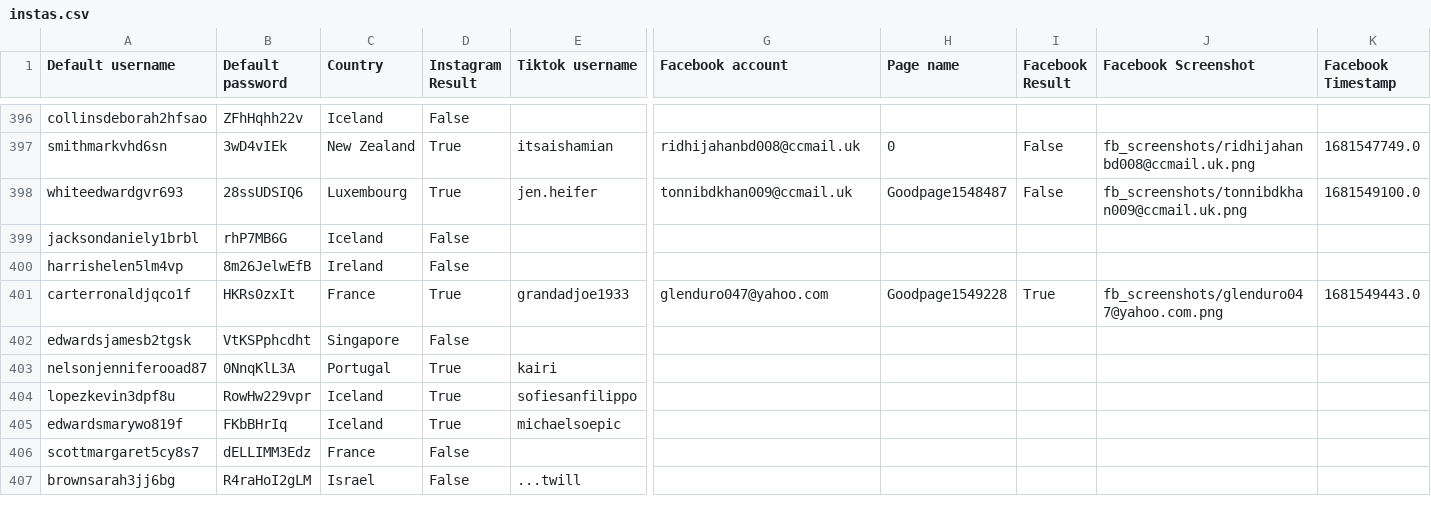
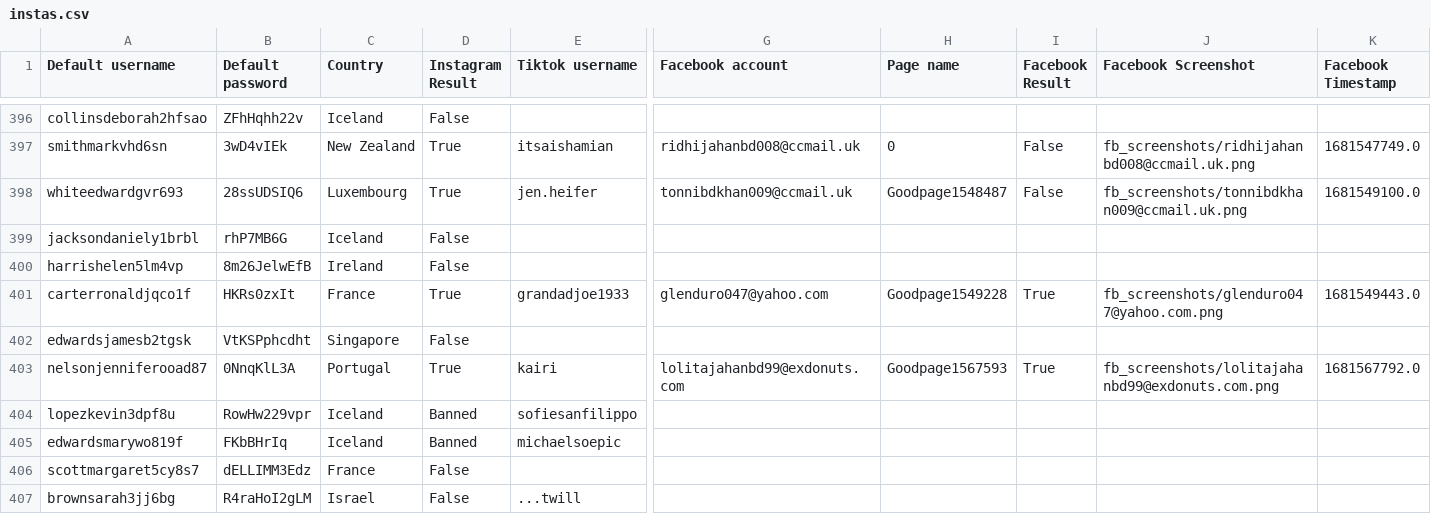
Before and after one commit to sammiphone6/Content_Arbitrage, a CSV file: account_adding/data/instas.csv, drawn as a sheet; only a part is shown, gaps mark what is left out; the diff names each change by its address in the sheet, - before the commit and + after, or states it on an @@ line.

```diff
--- a/account_adding/data/instas.csv
+++ b/account_adding/data/instas.csv
-G403 (Facebook account): (empty)
+G403 (Facebook account): lolitajahanbd99@exdonuts.com
-H403 (Page name): (empty)
+H403 (Page name): Goodpage1567593
-I403 (Facebook Result): (empty)
+I403 (Facebook Result): True
-J403 (Facebook Screenshot): (empty)
+J403 (Facebook Screenshot): fb_screenshots/lolitajahanbd99@exdonuts.com.png
-K403 (Facebook Timestamp): (empty)
+K403 (Facebook Timestamp): 1681567792.0
-D404:D405 (Instagram Result): True
+D404:D405 (Instagram Result): Banned
```
Also changed, not shown: account_adding/data/fbs.csv, 5 other files.
